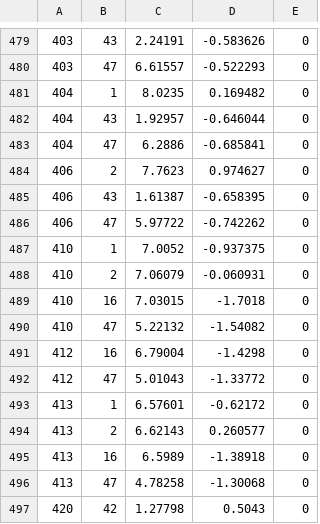
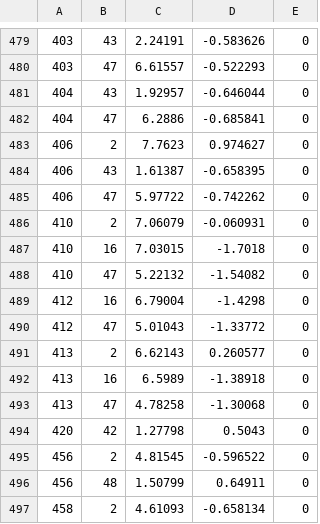
Before and after one commit to MRSD2018/GroundsWreckers, a CSV file: solver/Results/firstfloor_hallway/landmarks.csv, drawn as a sheet; only a part is shown, gaps mark what is left out; the shorter side is filled out with more unchanged rows; the diff covers the shown part only.

```diff
--- a/solver/Results/firstfloor_hallway/landmarks.csv
+++ b/solver/Results/firstfloor_hallway/landmarks.csv
@@ -480,3 +480,2 @@
 403,47,6.61557,-0.522293,0
-404,1,8.0235,0.169482,0
 404,43,1.92957,-0.646044,0
@@ -486,3 +485,2 @@
 406,47,5.97722,-0.742262,0
-410,1,7.0052,-0.937375,0
 410,2,7.06079,-0.060931,0
@@ -492,3 +490,2 @@
 412,47,5.01043,-1.33772,0
-413,1,6.57601,-0.62172,0
 413,2,6.62143,0.260577,0
```
Also changed, not shown: 28 removed rows elsewhere in this file, 2 other files.
